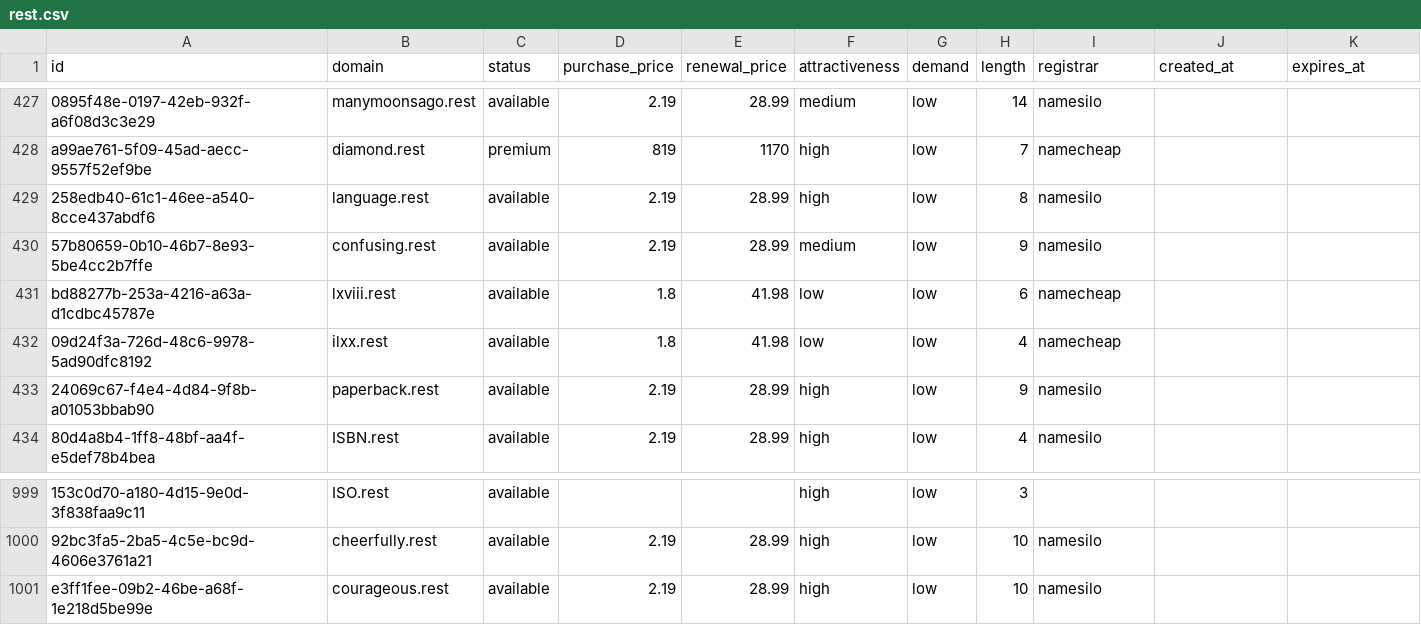
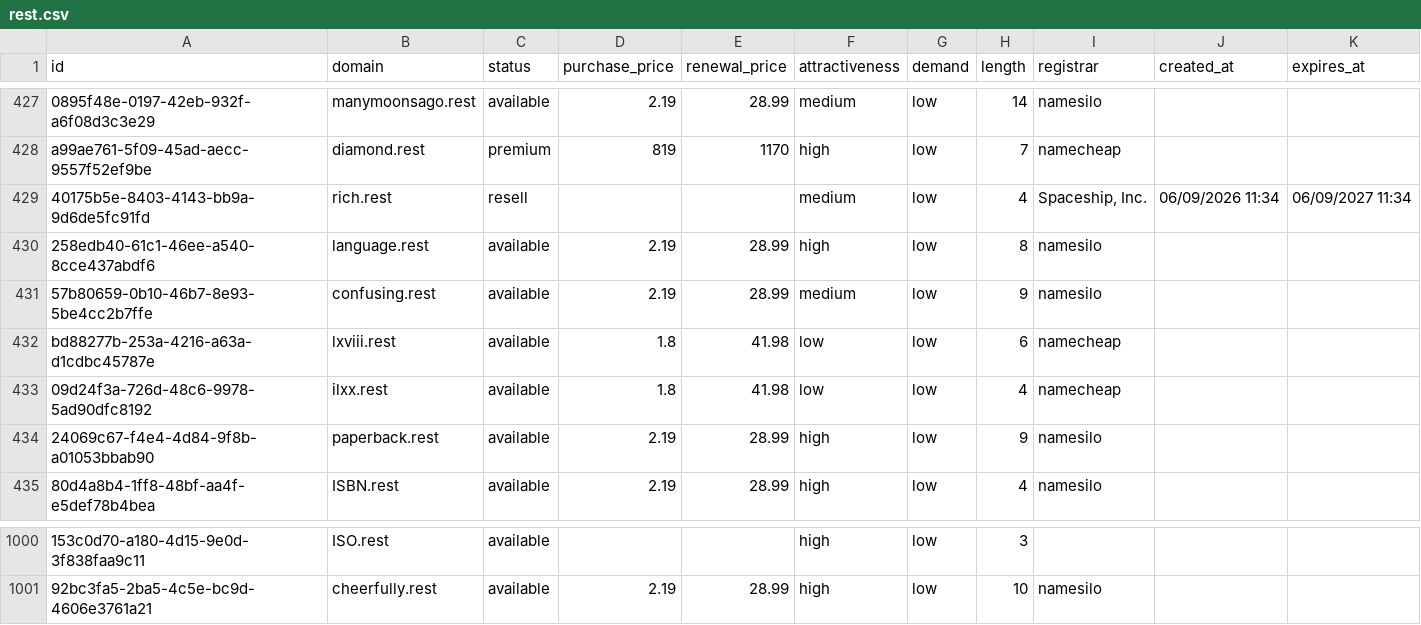
Before and after one commit to UniqueDomains/rest-oneword-domains, a CSV file: rest.csv, drawn as a sheet; only a part is shown, gaps mark what is left out; removed rows and columns are numbered as before the commit, all else as after; the diff names each change by its address in the sheet, - before the commit and + after, or states it on an @@ line.

Commit message:
Domains update

```diff
--- a/rest.csv
+++ b/rest.csv
+row 429: 40175b5e-8403-4143-bb9a-9d6de5fc91fd | rich.rest | resell |  |  | medium | low | 4 | Spaceship, Inc. | 06/09/2026 11:34 | 06/09/2027 11:34
-row 1001: e3ff1fee-09b2-46be-a68f-1e218d5be99e | courageous.rest | available | 2.19 | 28.99 | high | low | 10 | namesilo
```
Also changed, not shown: 4 other files.
